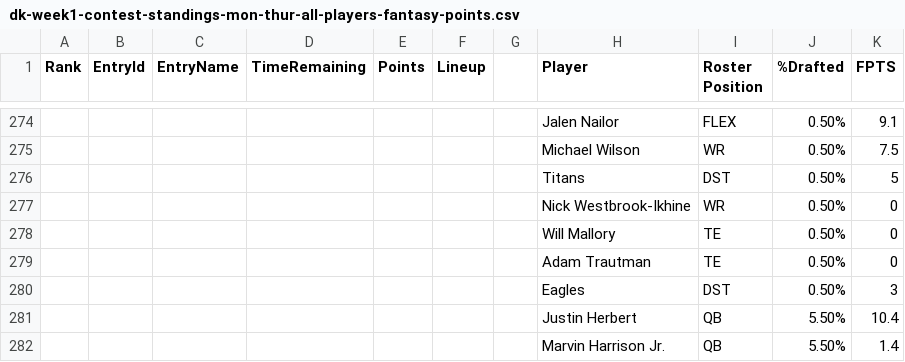
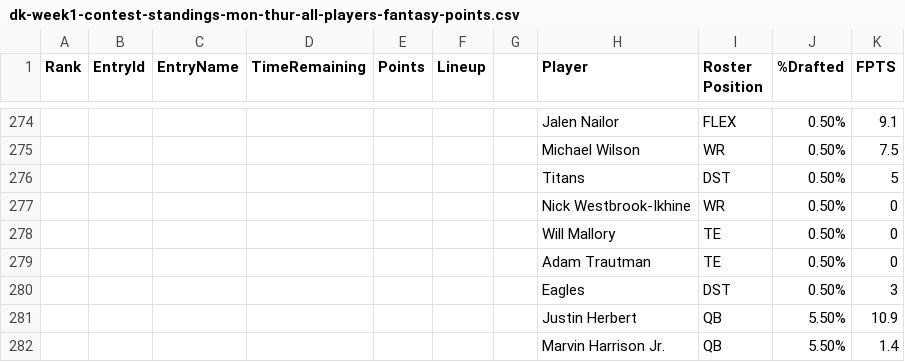
Before and after one commit to kbw612/Fantasy, a CSV file: NFL/2024/DK/dk-week1-contest-standings-mon-thur-all-players-fantasy-points.csv, drawn as a sheet; only a part is shown, gaps mark what is left out.

Commit message:
Update dk-week1-contest-standings-mon-thur-all-players-fantasy-points.csv

```diff
--- a/NFL/2024/DK/dk-week1-contest-standings-mon-thur-all-players-fantasy-points.csv
+++ b/NFL/2024/DK/dk-week1-contest-standings-mon-thur-all-players-fantasy-points.csv
@@ -280,3 +280,3 @@
 ,,,,,,,Eagles ,DST,0.50%,3
-,,,,,,,Justin Herbert,QB,5.50%,10.4
+,,,,,,,Justin Herbert,QB,5.50%,10.9
 ,,,,,,,Marvin Harrison Jr.,QB,5.50%,1.4
```
